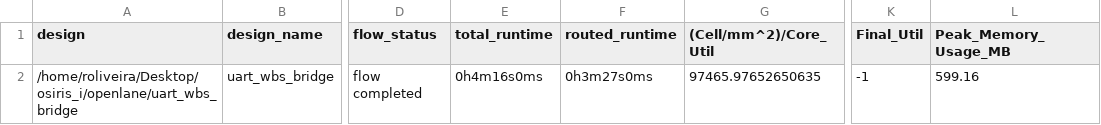
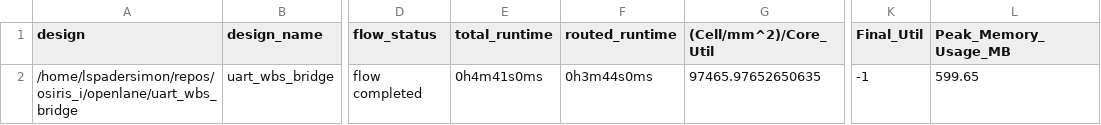
Before and after one commit to grouposiris/osiris_i, a CSV file: signoff/uart_wbs_bridge/metrics.csv, drawn as a sheet; only a part is shown, gaps mark what is left out; the diff names each change by its address in the sheet, - before the commit and + after, or states it on an @@ line.

```diff
--- a/signoff/uart_wbs_bridge/metrics.csv
+++ b/signoff/uart_wbs_bridge/metrics.csv
-A2 (design): /home/roliveira/Desktop/osiris_i/openlane/uart_wbs_bridge
+A2 (design): /home/lspadersimon/repos/osiris_i/openlane/uart_wbs_bridge
-E2 (total_runtime): 0h4m16s0ms
+E2 (total_runtime): 0h4m41s0ms
-F2 (routed_runtime): 0h3m27s0ms
+F2 (routed_runtime): 0h3m44s0ms
-L2 (Peak_Memory_Usage_MB): 599.16
+L2 (Peak_Memory_Usage_MB): 599.65
```
Also changed, not shown: signoff/core/metrics.csv, 45 other files.
